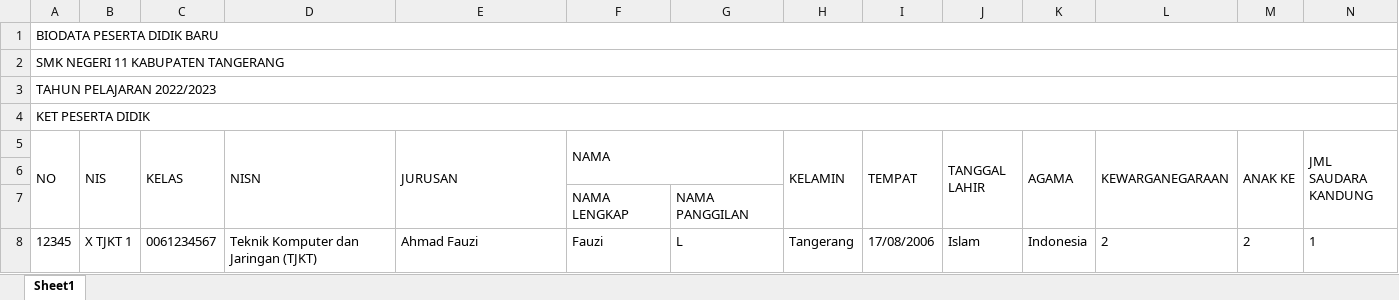
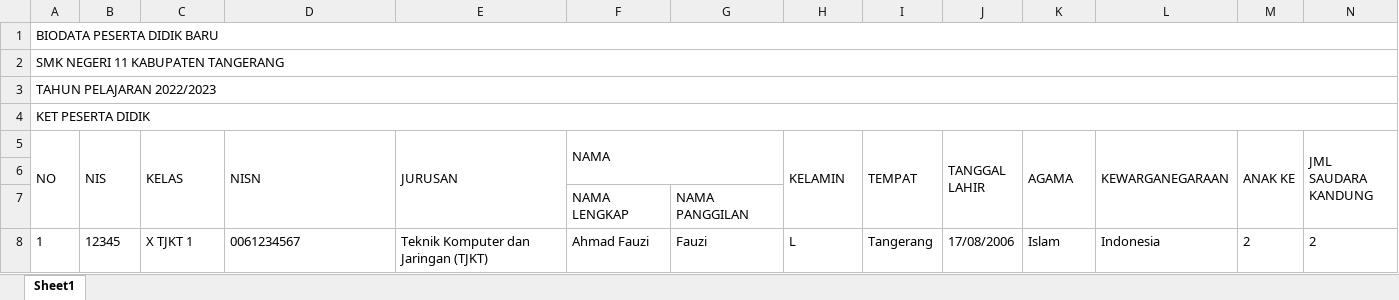
Before and after one commit to sir4zz/smk11landing, an Excel workbook: public/templates/template_biodata_siswa.xlsx, sheet Sheet1, drawn as a sheet; only a part is shown; values as stored, in another font and other column widths than the file's, no borders; removed rows and columns are numbered as before the commit, all else as after; rows hold the shown columns only; the diff names each change by its address in the sheet, - before the commit and + after, or states it on an @@ line.

Commit message:
feat: update student biodata to support decimal type for distance and enhance input handling

```diff
--- a/public/templates/template_biodata_siswa.xlsx (sheet Sheet1)
+++ b/public/templates/template_biodata_siswa.xlsx (sheet Sheet1)
-row 8: 12345 | X TJKT 1 | 0061234567 | Teknik Komputer dan Jaringan (TJKT) | Ahmad Fauzi | Fauzi | L | Tangerang | 17/08/2006 | Islam | Indonesia | 2 | 2 | 1
+row 8: 1 | 12345 | X TJKT 1 | 0061234567 | Teknik Komputer dan Jaringan (TJKT) | Ahmad Fauzi | Fauzi | L | Tangerang | 17/08/2006 | Islam | Indonesia | 2 | 2
```
Also changed, not shown: 4 other files.
